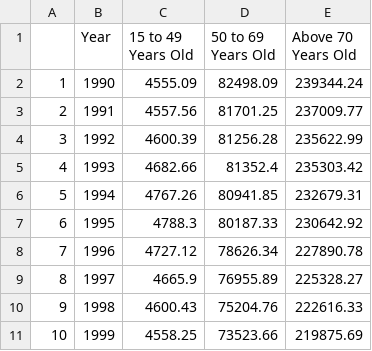
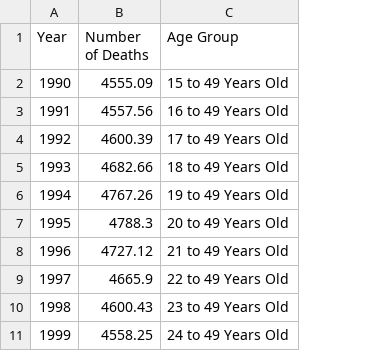
Before and after one commit to khaiyung34/FIT3179Asm, a CSV file: deathratesmokingage2.csv, drawn as a sheet; only a part is shown; removed rows and columns are numbered as before the commit, all else as after; the diff covers the shown part only; the diff names each change by its address in the sheet, - before the commit and + after, or states it on an @@ line.

Commit message:
Add files via upload

```diff
--- a/deathratesmokingage2.csv
+++ b/deathratesmokingage2.csv
-column A, rows 2-11: 1 | 2 | 3 | 4 | 5 | 6 | 7 | 8 | 9 | 10
-column D (50 to 69 Years Old), rows 2-11: 82498.09 | 81701.25 | 81256.28 | 81352.4 | 80941.85 | 80187.33 | 78626.34 | 76955.89 | 75204.76 | 73523.66
-column E (Above 70 Years Old), rows 2-11: 239344.24 | 237009.77 | 235622.99 | 235303.42 | 232679.31 | 230642.92 | 227890.78 | 225328.27 | 222616.33 | 219875.69
+column C (Age Group), rows 2-11: 15 to 49 Years Old | 16 to 49 Years Old | 17 to 49 Years Old | 18 to 49 Years Old | 19 to 49 Years Old | 20 to 49 Years Old | 21 to 49 Years Old | 22 to 49 Years Old | 23 to 49 Years Old | 24 to 49 Years Old
-B1: 15 to 49 Years Old
+B1: Number of Deaths
```
Also changed, not shown: 60 added rows elsewhere in this file.
